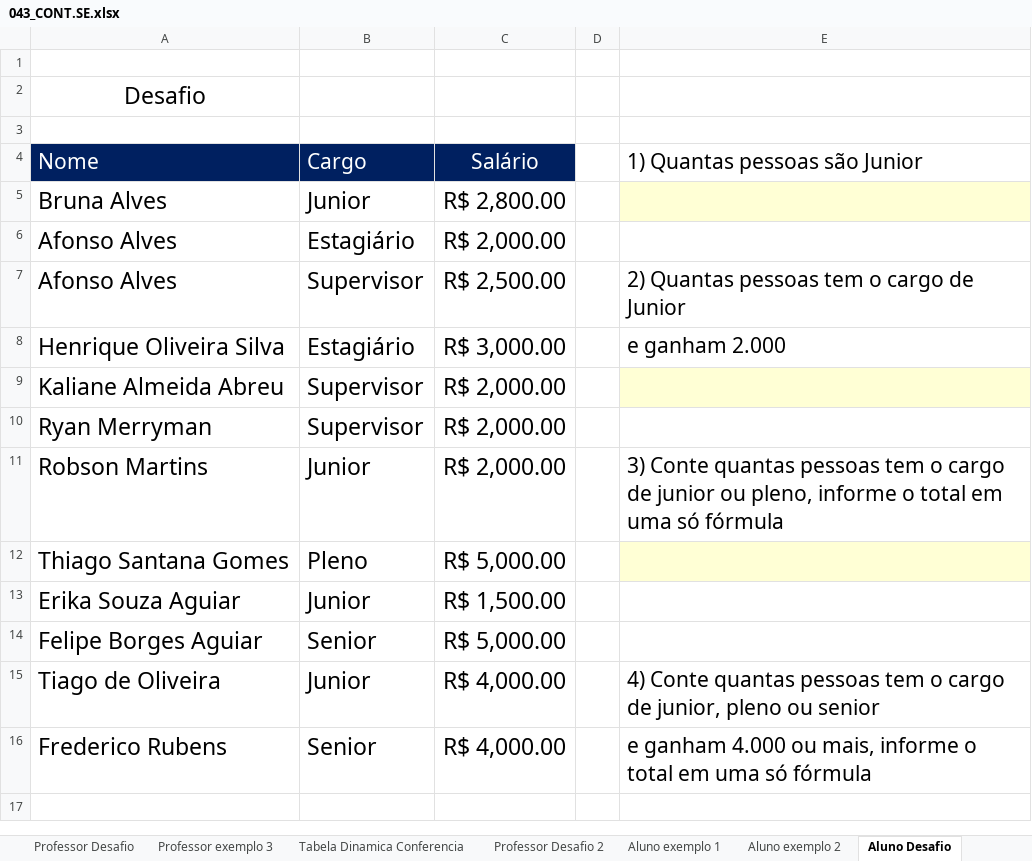
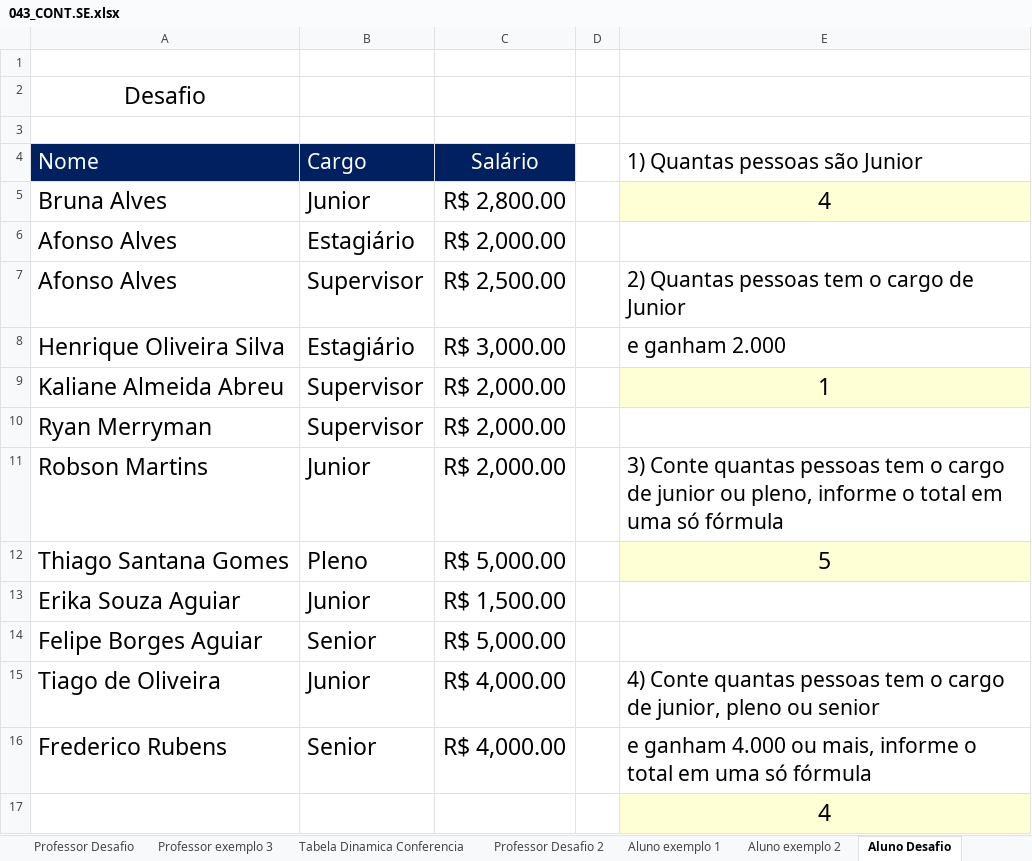
Before and after one commit to Rodr1goCN/EXCEL-POWER-BI, an Excel workbook: Excel/043_CONT.SE.xlsx, sheet Aluno Desafio, drawn as a sheet; values as stored, in another font and other column widths than the file's, no borders; the diff names each change by its address in the sheet, - before the commit and + after, or states it on an @@ line.

```diff
--- a/Excel/043_CONT.SE.xlsx (sheet Aluno Desafio)
+++ b/Excel/043_CONT.SE.xlsx (sheet Aluno Desafio)
-E5: (empty)
+E5: 4
-E9: (empty)
+E9: 1
-E12: (empty)
+E12: 5
+row 17:  |  |  |  | 4
```
Also changed, not shown: sheet Aluno exemplo 3, sheet Aluno exemplo 1, sheet Aluno exemplo 2.
